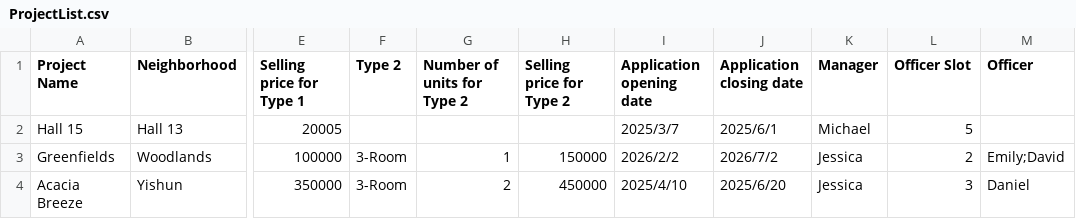
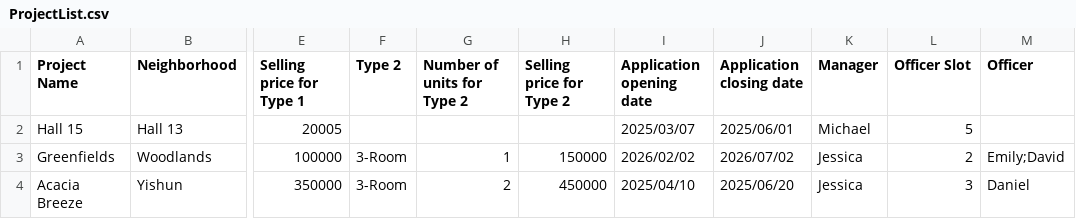
Before and after one commit to JamesHackerMP/SC2002-Group-Project, a CSV file: bin/data/ProjectList.csv, drawn as a sheet; only a part is shown, gaps mark what is left out; the diff names each change by its address in the sheet, - before the commit and + after, or states it on an @@ line.

Commit message:
Application debugged

```diff
--- a/bin/data/ProjectList.csv
+++ b/bin/data/ProjectList.csv
-I2 (Application opening date): 2025/3/7
+I2 (Application opening date): 2025/03/07
-J2 (Application closing date): 2025/6/1
+J2 (Application closing date): 2025/06/01
-I3 (Application opening date): 2026/2/2
+I3 (Application opening date): 2026/02/02
-J3 (Application closing date): 2026/7/2
+J3 (Application closing date): 2026/07/02
-I4 (Application opening date): 2025/4/10
+I4 (Application opening date): 2025/04/10
-J4 (Application closing date): 2025/6/20
+J4 (Application closing date): 2025/06/20
```
Also changed, not shown: 34 other files.
